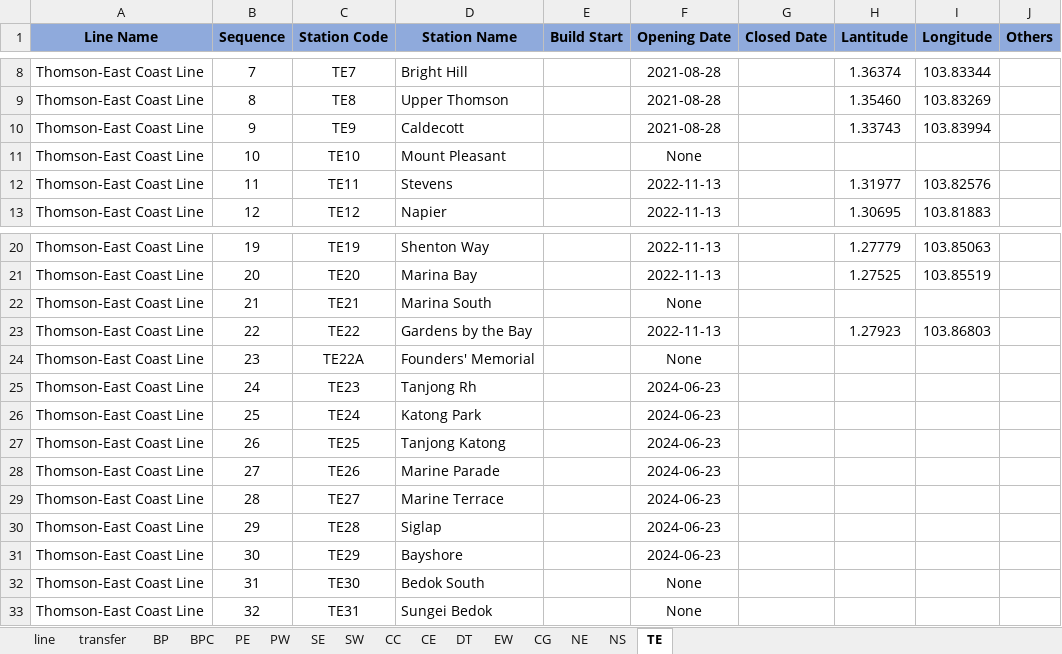
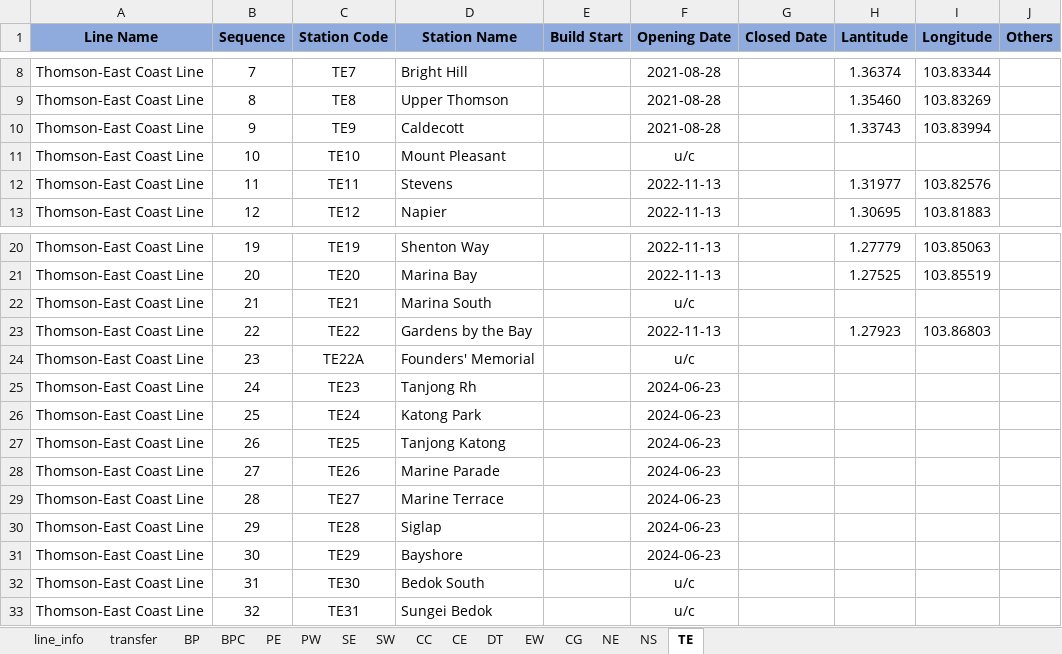
Before and after one commit to veager/VeDa-Public-Transit-Network, an Excel workbook: Singapore/metro/station_line_list/station_list.xlsx, sheet TE, drawn as a sheet; only a part is shown, gaps mark what is left out; values as stored, in another font and other column widths than the file's, no borders; the diff names each change by its address in the sheet, - before the commit and + after, or states it on an @@ line.

```diff
--- a/Singapore/metro/station_line_list/station_list.xlsx (sheet TE)
+++ b/Singapore/metro/station_line_list/station_list.xlsx (sheet TE)
-sheet tab: line
+sheet tab: line_info
-F11 (Opening Date): None
+F11 (Opening Date): u/c
-F22 (Opening Date): None
+F22 (Opening Date): u/c
-F24 (Opening Date): None
+F24 (Opening Date): u/c
-F32:F33 (Opening Date): None
+F32:F33 (Opening Date): u/c
```
Also changed, not shown: sheet PW, sheet PE, sheet CC, sheet DT, sheet NE, sheet NS, 1 more sheet, 1 other file.
